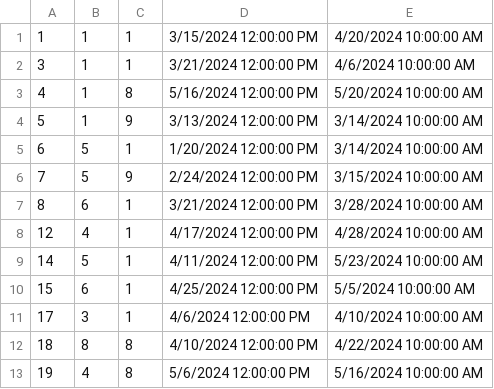
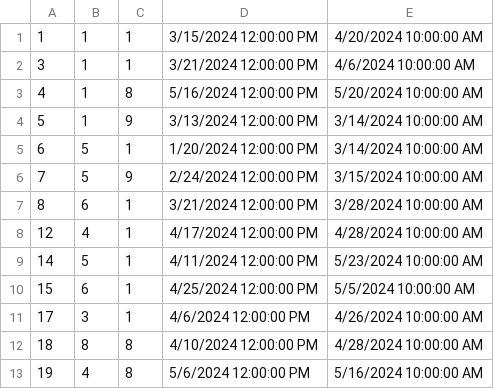
Before and after one commit to VeljkoW/Tourism-Accommodation-Management-App, a CSV file: Resources/Data/reservedAccommodation.csv, drawn as a sheet.

```diff
--- a/Resources/Data/reservedAccommodation.csv
+++ b/Resources/Data/reservedAccommodation.csv
@@ -10,4 +10,4 @@
 15|6|1|4/25/2024 12:00:00 PM|5/5/2024 10:00:00 AM
-17|3|1|4/6/2024 12:00:00 PM|4/10/2024 10:00:00 AM
-18|8|8|4/10/2024 12:00:00 PM|4/22/2024 10:00:00 AM
+17|3|1|4/6/2024 12:00:00 PM|4/26/2024 10:00:00 AM
+18|8|8|4/10/2024 12:00:00 PM|4/28/2024 10:00:00 AM
 19|4|8|5/6/2024 12:00:00 PM|5/16/2024 10:00:00 AM
```
Also changed, not shown: Resources/Data/accommodations.csv, Resources/Data/comments.csv, 18 other files.
